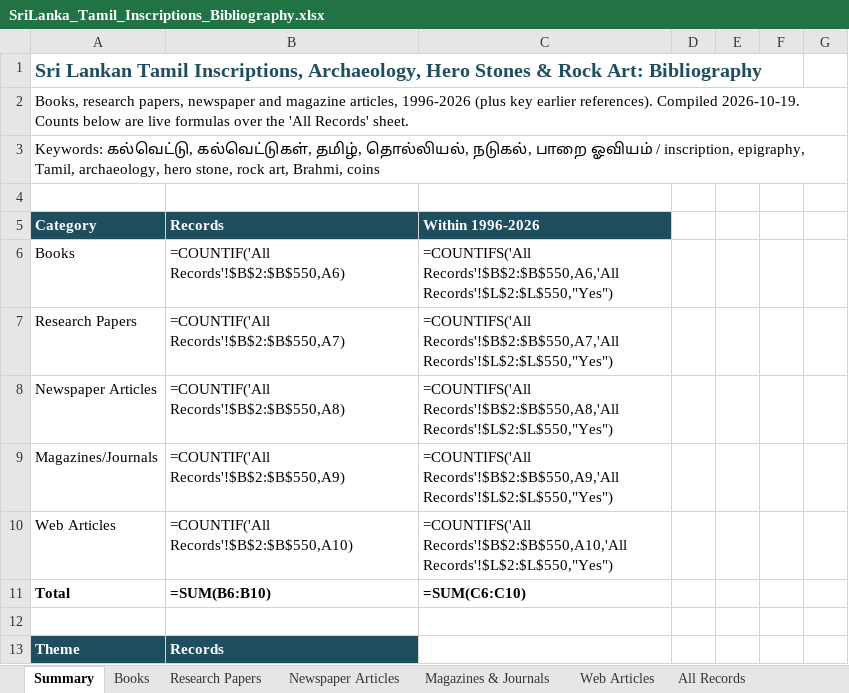
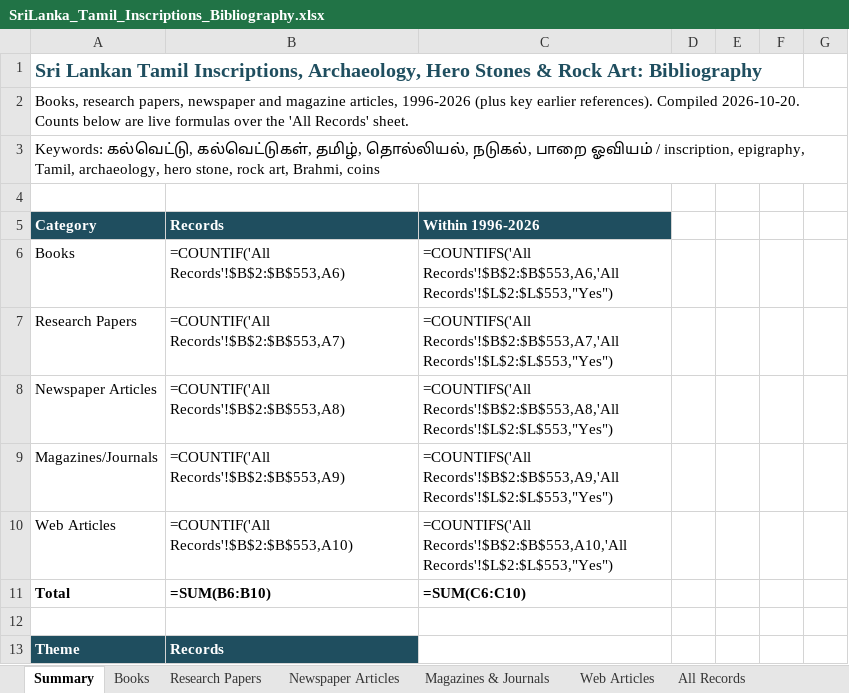
Before and after one commit to Udhayan26/srilanka-tamil-inscriptions-bibliography, an Excel workbook: output/SriLanka_Tamil_Inscriptions_Bibliography.xlsx, sheet Summary, drawn as a sheet; only a part is shown; values as stored, in another font and other column widths than the file's, no borders; formulas without a stored value are shown as written; the diff covers the shown part only; the diff names each change by its address in the sheet, - before the commit and + after, or states it on an @@ line.

```diff
--- a/output/SriLanka_Tamil_Inscriptions_Bibliography.xlsx (sheet Summary)
+++ b/output/SriLanka_Tamil_Inscriptions_Bibliography.xlsx (sheet Summary)
-A2: …references). Compiled 2026-10-19. Counts below…
+A2: …references). Compiled 2026-10-20. Counts below…
-B6: =COUNTIF('All Records'!$B$2:$B$550,A6)
+B6: =COUNTIF('All Records'!$B$2:$B$553,A6)
-C6: =COUNTIFS('All Records'!$B$2:$B$550,A6,'All Records'!$L$2:$L$550,"Yes")
+C6: =COUNTIFS('All Records'!$B$2:$B$553,A6,'All Records'!$L$2:$L$553,"Yes")
-B7: =COUNTIF('All Records'!$B$2:$B$550,A7)
+B7: =COUNTIF('All Records'!$B$2:$B$553,A7)
-C7: =COUNTIFS('All Records'!$B$2:$B$550,A7,'All Records'!$L$2:$L$550,"Yes")
+C7: =COUNTIFS('All Records'!$B$2:$B$553,A7,'All Records'!$L$2:$L$553,"Yes")
-B8: =COUNTIF('All Records'!$B$2:$B$550,A8)
+B8: =COUNTIF('All Records'!$B$2:$B$553,A8)
-C8: =COUNTIFS('All Records'!$B$2:$B$550,A8,'All Records'!$L$2:$L$550,"Yes")
+C8: =COUNTIFS('All Records'!$B$2:$B$553,A8,'All Records'!$L$2:$L$553,"Yes")
-B9: =COUNTIF('All Records'!$B$2:$B$550,A9)
+B9: =COUNTIF('All Records'!$B$2:$B$553,A9)
-C9: =COUNTIFS('All Records'!$B$2:$B$550,A9,'All Records'!$L$2:$L$550,"Yes")
+C9: =COUNTIFS('All Records'!$B$2:$B$553,A9,'All Records'!$L$2:$L$553,"Yes")
-B10: =COUNTIF('All Records'!$B$2:$B$550,A10)
+B10: =COUNTIF('All Records'!$B$2:$B$553,A10)
-C10: =COUNTIFS('All Records'!$B$2:$B$550,A10,'All Records'!$L$2:$L$550,"Yes")
+C10: =COUNTIFS('All Records'!$B$2:$B$553,A10,'All Records'!$L$2:$L$553,"Yes")
```
Also changed, not shown: 36 edited cells elsewhere in this sheet, sheet All Records, sheet Web Articles, 3 other files.
